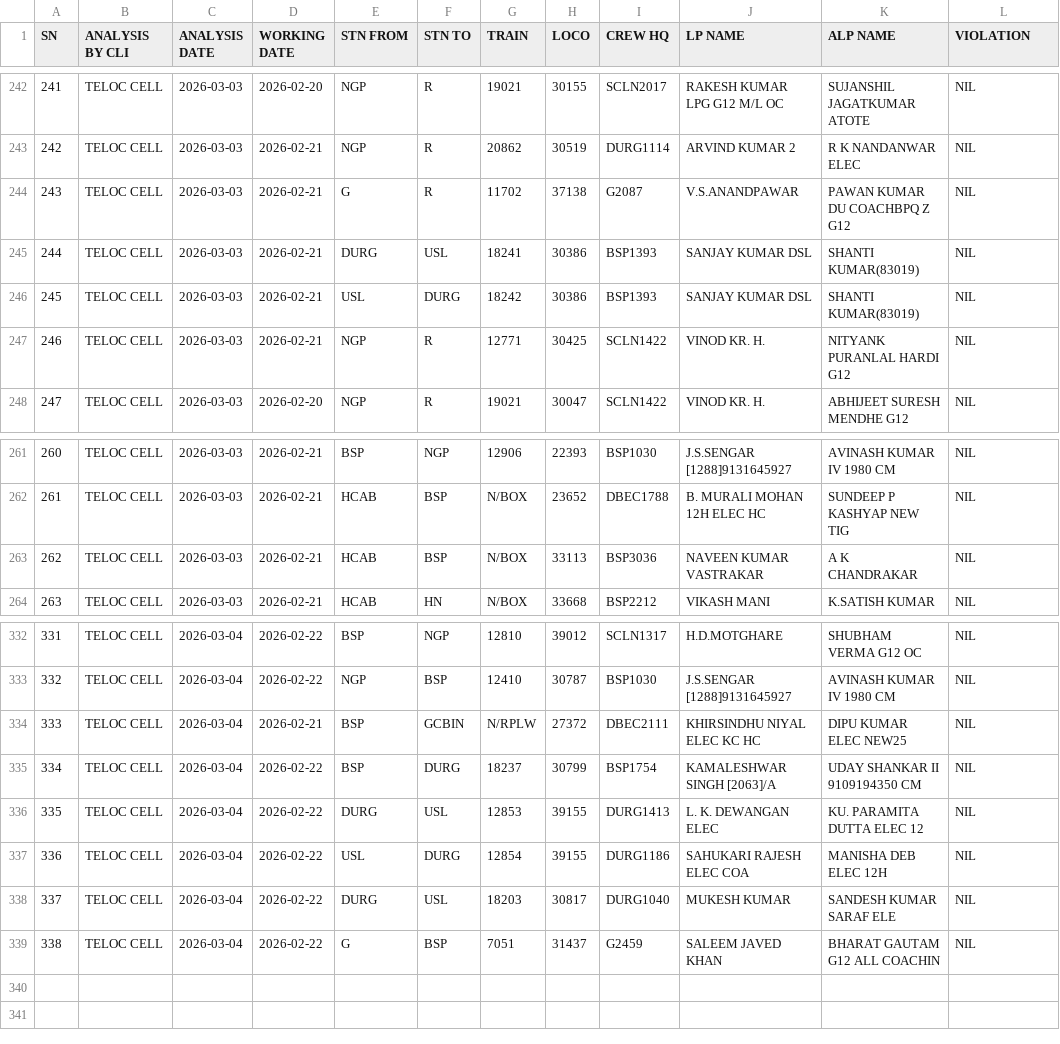
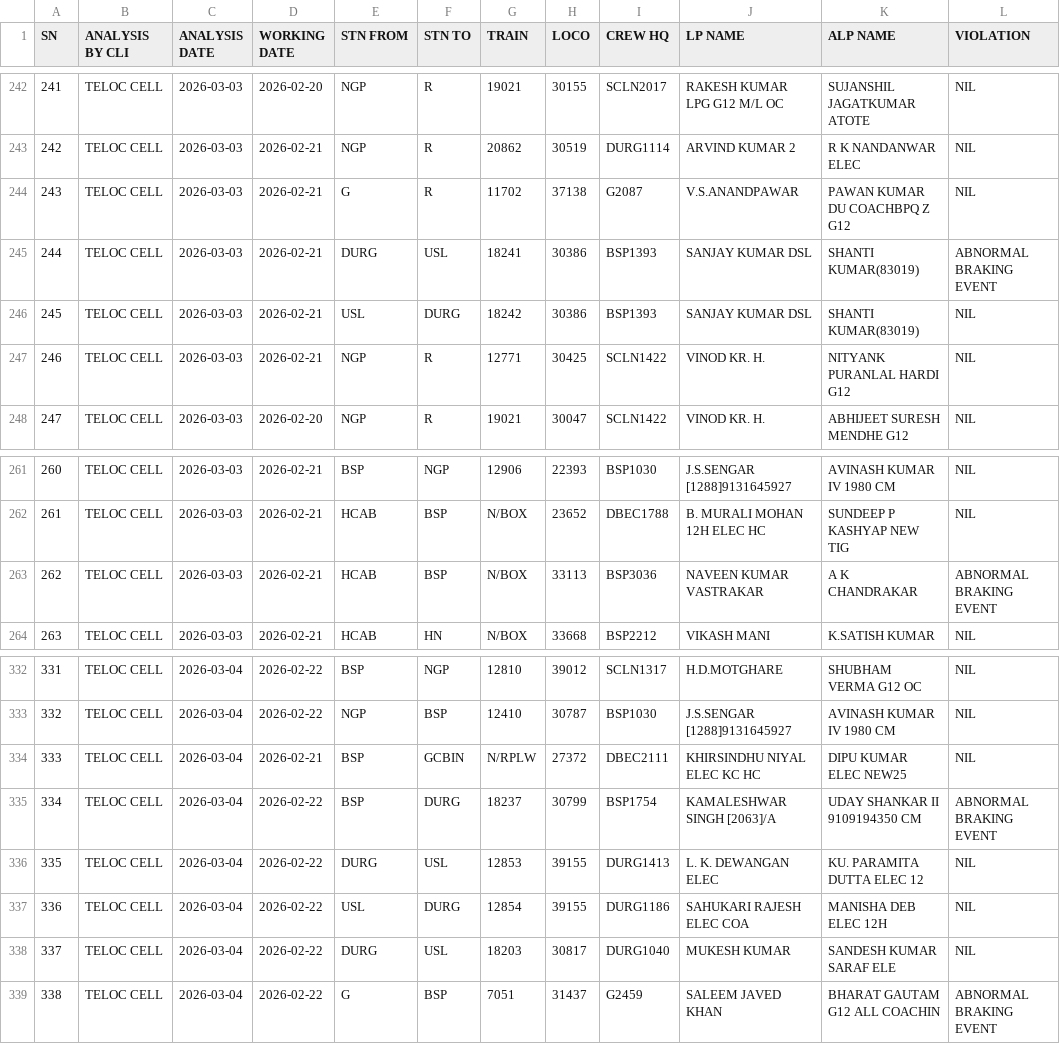
Before and after one commit to mlachhwani/cli-teloc-bmy-dashboard, a CSV file: data/2026-03/teloc_daily.csv, drawn as a sheet; only a part is shown, gaps mark what is left out.

Commit message:
Add files via upload

```diff
--- a/data/2026-03/teloc_daily.csv
+++ b/data/2026-03/teloc_daily.csv
@@ -244,3 +244,3 @@ SN,ANALYSIS BY CLI,ANALYSIS DATE,WORKING DATE,STN FROM,STN TO,TRAIN ,LOCO,CREW H
 243,TELOC CELL,2026-03-03,2026-02-21,G,R,11702,37138,G2087,V.S.ANANDPAWAR,PAWAN KUMAR DU COACHBPQ Z G12,NIL
-244,TELOC CELL,2026-03-03,2026-02-21,DURG,USL,18241,30386,BSP1393,SANJAY KUMAR DSL,SHANTI KUMAR(83019),NIL
+244,TELOC CELL,2026-03-03,2026-02-21,DURG,USL,18241,30386,BSP1393,SANJAY KUMAR DSL,SHANTI KUMAR(83019),ABNORMAL BRAKING EVENT
 245,TELOC CELL,2026-03-03,2026-02-21,USL,DURG,18242,30386,BSP1393,SANJAY KUMAR DSL,SHANTI KUMAR(83019),NIL
@@ -262,3 +262,3 @@ SN,ANALYSIS BY CLI,ANALYSIS DATE,WORKING DATE,STN FROM,STN TO,TRAIN ,LOCO,CREW H
 261,TELOC CELL,2026-03-03,2026-02-21,HCAB,BSP,N/BOX,23652,DBEC1788,B. MURALI MOHAN 12H ELEC HC,SUNDEEP P KASHYAP NEW TIG,NIL
-262,TELOC CELL,2026-03-03,2026-02-21,HCAB,BSP,N/BOX,33113,BSP3036,NAVEEN KUMAR VASTRAKAR,A K CHANDRAKAR,NIL
+262,TELOC CELL,2026-03-03,2026-02-21,HCAB,BSP,N/BOX,33113,BSP3036,NAVEEN KUMAR VASTRAKAR,A K CHANDRAKAR,ABNORMAL BRAKING EVENT
 263,TELOC CELL,2026-03-03,2026-02-21,HCAB,HN,N/BOX,33668,BSP2212,VIKASH MANI,K.SATISH KUMAR,NIL
@@ -334,3 +334,3 @@ SN,ANALYSIS BY CLI,ANALYSIS DATE,WORKING DATE,STN FROM,STN TO,TRAIN ,LOCO,CREW H
 333,TELOC CELL,2026-03-04,2026-02-21,BSP,GCBIN,N/RPLW,27372,DBEC2111,KHIRSINDHU NIYAL ELEC KC HC,DIPU KUMAR ELEC NEW25,NIL
-334,TELOC CELL,2026-03-04,2026-02-22,BSP,DURG,18237,30799,BSP1754,KAMALESHWAR SINGH [2063]/A,UDAY SHANKAR II 9109194350 CM,NIL
+334,TELOC CELL,2026-03-04,2026-02-22,BSP,DURG,18237,30799,BSP1754,KAMALESHWAR SINGH [2063]/A,UDAY SHANKAR II 9109194350 CM,ABNORMAL BRAKING EVENT
 335,TELOC CELL,2026-03-04,2026-02-22,DURG,USL,12853,39155,DURG1413,L. K. DEWANGAN ELEC,KU. PARAMITA DUTTA ELEC 12,NIL
@@ -338,2 +338,2 @@ SN,ANALYSIS BY CLI,ANALYSIS DATE,WORKING DATE,STN FROM,STN TO,TRAIN ,LOCO,CREW H
 337,TELOC CELL,2026-03-04,2026-02-22,DURG,USL,18203,30817,DURG1040,MUKESH KUMAR,SANDESH KUMAR SARAF ELE,NIL
-338,TELOC CELL,2026-03-04,2026-02-22,G,BSP,7051,31437,G2459,SALEEM JAVED KHAN,BHARAT GAUTAM G12 ALL COACHIN,NIL
+338,TELOC CELL,2026-03-04,2026-02-22,G,BSP,7051,31437,G2459,SALEEM JAVED KHAN,BHARAT GAUTAM G12 ALL COACHIN,ABNORMAL BRAKING EVENT
```
